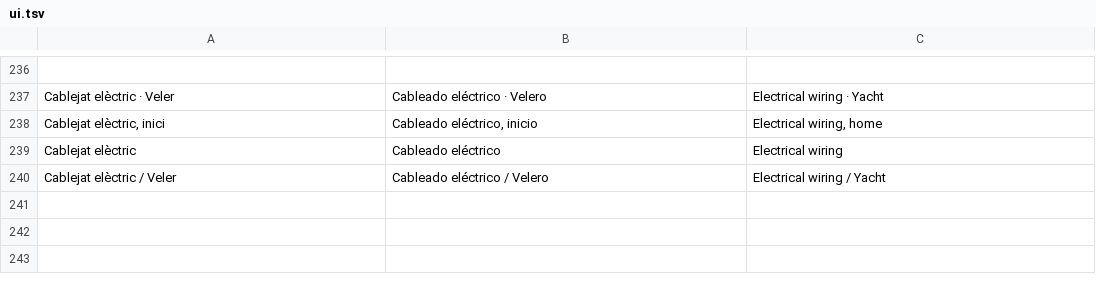
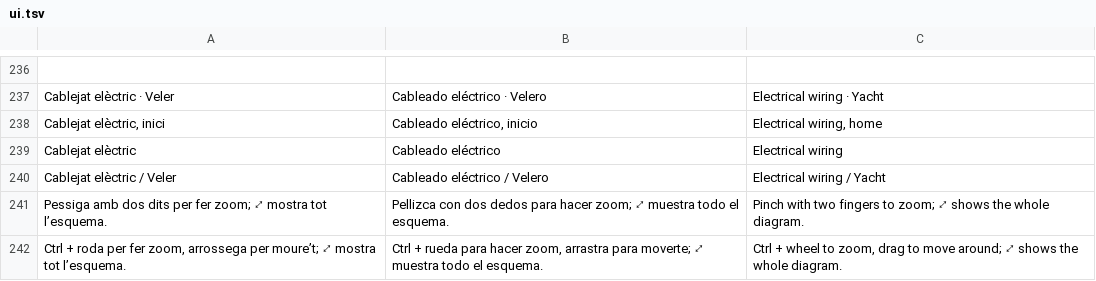
Before and after one commit to Guirigall/CablejatElectric, a TSV file: locale/ui.tsv, drawn as a sheet; only a part is shown, gaps mark what is left out.

Commit message:
Actualitza CablejatElectric a v1.8
Publica la versió de Veler-Installacio-v2: ajust i navegació de l’esquema, gestos de zoom, vista mòbil amb targetes i traçat de xarxes en segon pla.

Verificació local: 42 proves Node i 6 proves Python superades.

```diff
--- a/locale/ui.tsv
+++ b/locale/ui.tsv
@@ -240 +240,3 @@ Cablejat elèctric	Cableado eléctrico	Electrical wiring
 Cablejat elèctric / Veler	Cableado eléctrico / Velero	Electrical wiring / Yacht
+Pessiga amb dos dits per fer zoom; ⤢ mostra tot l’esquema.	Pellizca con dos dedos para hacer zoom; ⤢ muestra todo el esquema.	Pinch with two fingers to zoom; ⤢ shows the whole diagram.
+Ctrl + roda per fer zoom, arrossega per moure’t; ⤢ mostra tot l’esquema.	Ctrl + rueda para hacer zoom, arrastra para moverte; ⤢ muestra todo el esquema.	Ctrl + wheel to zoom, drag to move around; ⤢ shows the whole diagram.
```
Also changed, not shown: 10 other files.
